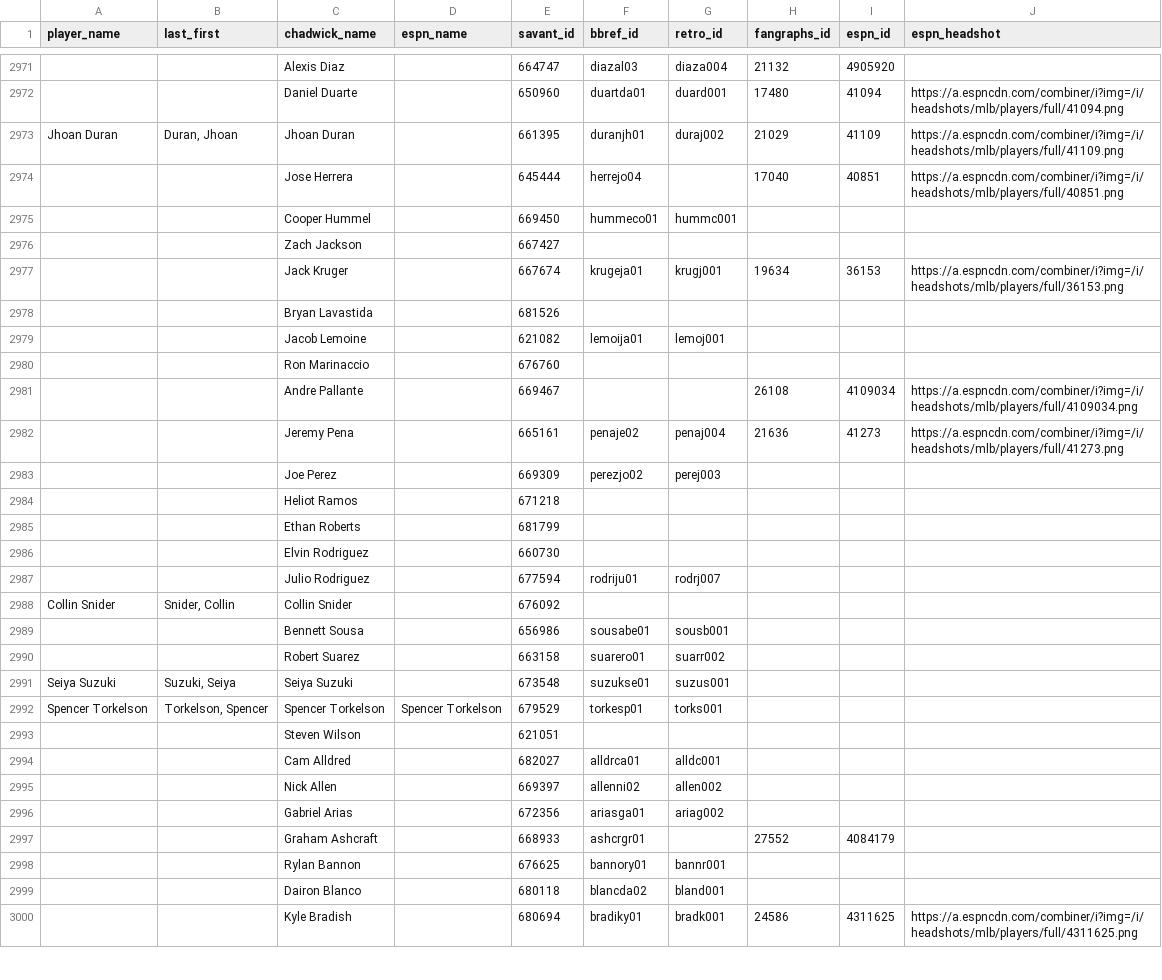
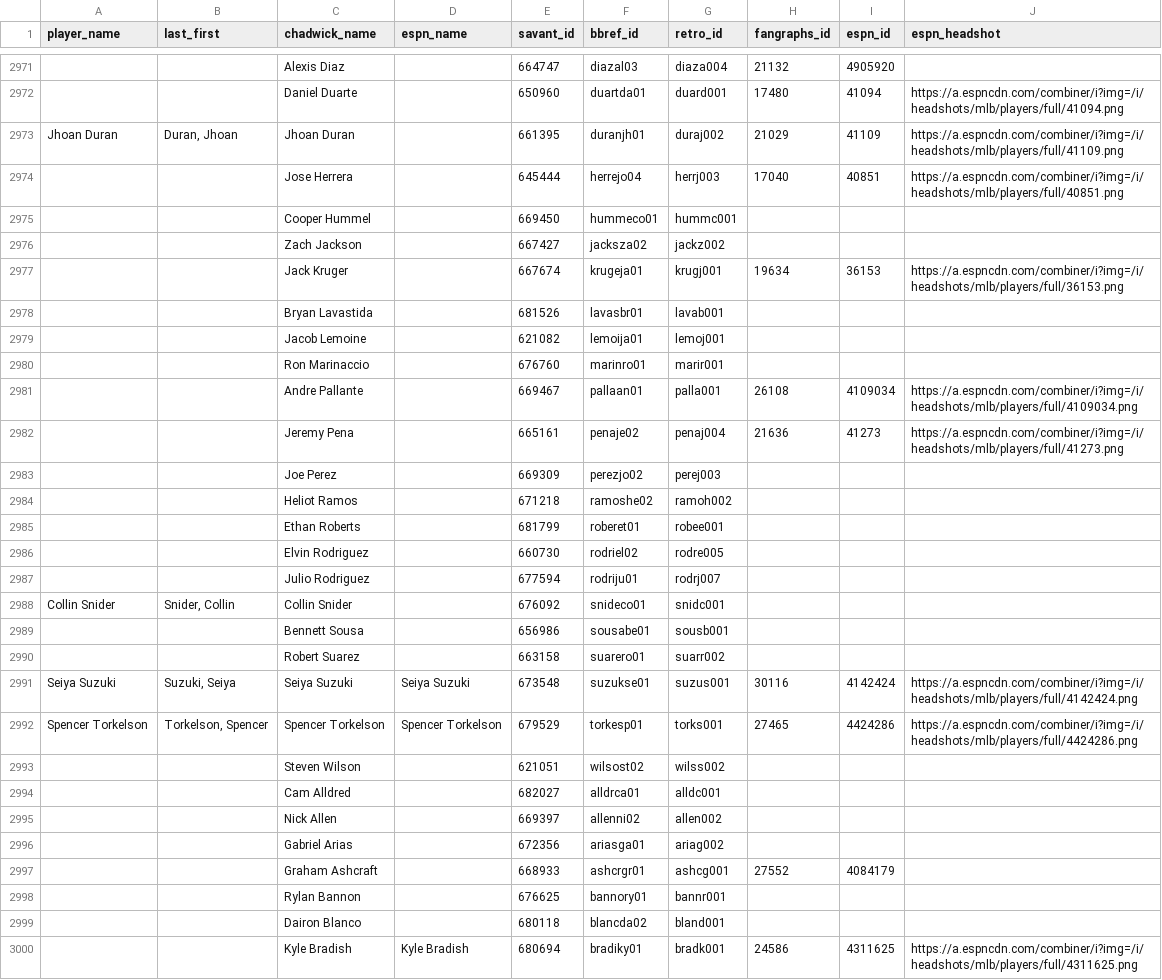
Before and after one commit to camdenk/mlbplotR-data, a CSV file: Player-IDs.csv, drawn as a sheet; only a part is shown, gaps mark what is left out; the diff covers the shown part only; the diff names each change by its address in the sheet, - before the commit and + after, or states it on an @@ line.

Commit message:
Add headshots and fangraphs ids

```diff
--- a/Player-IDs.csv
+++ b/Player-IDs.csv
-G2974 (retro_id): (empty)
+G2974 (retro_id): herrj003
-F2976 (bbref_id): (empty)
+F2976 (bbref_id): jacksza02
-G2976 (retro_id): (empty)
+G2976 (retro_id): jackz002
-F2978 (bbref_id): (empty)
+F2978 (bbref_id): lavasbr01
-G2978 (retro_id): (empty)
+G2978 (retro_id): lavab001
-F2980 (bbref_id): (empty)
+F2980 (bbref_id): marinro01
-G2980 (retro_id): (empty)
+G2980 (retro_id): marir001
-F2981 (bbref_id): (empty)
+F2981 (bbref_id): pallaan01
-G2981 (retro_id): (empty)
+G2981 (retro_id): palla001
-F2984 (bbref_id): (empty)
+F2984 (bbref_id): ramoshe02
-G2984 (retro_id): (empty)
+G2984 (retro_id): ramoh002
-F2985 (bbref_id): (empty)
+F2985 (bbref_id): roberet01
-G2985 (retro_id): (empty)
+G2985 (retro_id): robee001
-F2986 (bbref_id): (empty)
+F2986 (bbref_id): rodriel02
-G2986 (retro_id): (empty)
+G2986 (retro_id): rodre005
-F2988 (bbref_id): (empty)
+F2988 (bbref_id): snideco01
-G2988 (retro_id): (empty)
+G2988 (retro_id): snidc001
-D2991 (espn_name): (empty)
+D2991 (espn_name): Seiya Suzuki
-H2991 (fangraphs_id): (empty)
+H2991 (fangraphs_id): 30116
-I2991 (espn_id): (empty)
+I2991 (espn_id): 4142424
-J2991 (espn_headshot): (empty)
+J2991 (espn_headshot): https://a.espncdn.com/combiner/i?img=/i/headshots/mlb/players/full/4142424.png
-H2992 (fangraphs_id): (empty)
+H2992 (fangraphs_id): 27465
-I2992 (espn_id): (empty)
+I2992 (espn_id): 4424286
-J2992 (espn_headshot): (empty)
+J2992 (espn_headshot): https://a.espncdn.com/combiner/i?img=/i/headshots/mlb/players/full/4424286.png
-F2993 (bbref_id): (empty)
+F2993 (bbref_id): wilsost02
-G2993 (retro_id): (empty)
+G2993 (retro_id): wilss002
-G2997 (retro_id): (empty)
+G2997 (retro_id): ashcg001
-D3000 (espn_name): (empty)
+D3000 (espn_name): Kyle Bradish
```
Also changed, not shown: 67 edited cells elsewhere in this file, 1 other file.
